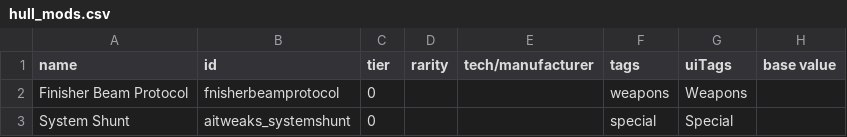
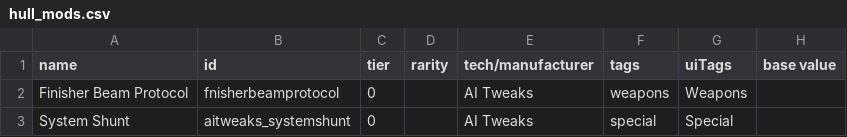
Before and after one commit to Halke1986/starsector-ai-tweaks, a CSV file: data/hullmods/hull_mods.csv, drawn as a sheet; only a part is shown; the diff names each change by its address in the sheet, - before the commit and + after, or states it on an @@ line.

Commit message:
AI Tweaks hullmods have a manufacturer attribute set and can be filtered from Common hullmods.

```diff
--- a/data/hullmods/hull_mods.csv
+++ b/data/hullmods/hull_mods.csv
-E2:E3 (tech/manufacturer): (empty)
+E2:E3 (tech/manufacturer): AI Tweaks
```
Also changed, not shown: 2 other files.
